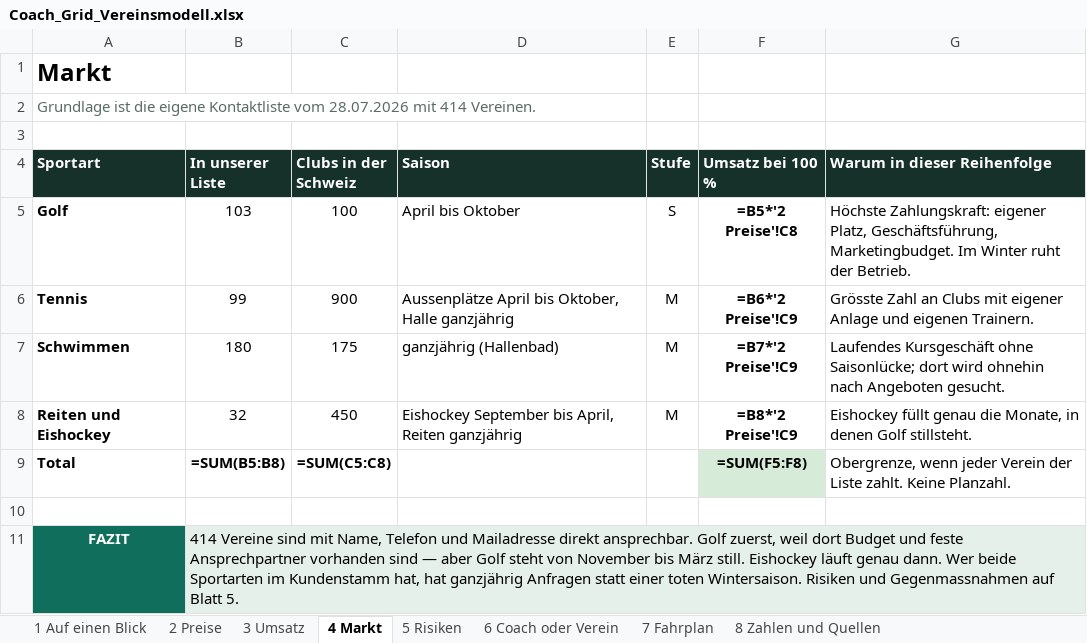
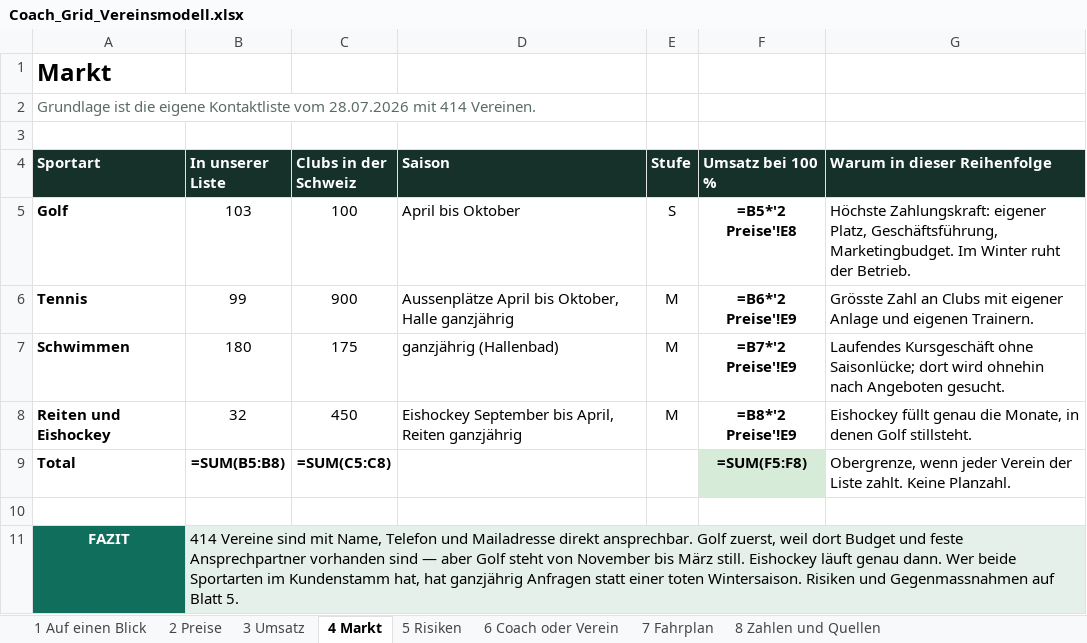
Before and after one commit to navid-forouzeh/Job-monitor, an Excel workbook: coachgrid/Coach_Grid_Vereinsmodell.xlsx, sheet 4 Markt, drawn as a sheet; values as stored, in another font and other column widths than the file's, no borders; formulas without a stored value are shown as written; charts and pictures not drawn; the diff names each change by its address in the sheet, - before the commit and + after, or states it on an @@ line.

```diff
--- a/coachgrid/Coach_Grid_Vereinsmodell.xlsx (sheet 4 Markt)
+++ b/coachgrid/Coach_Grid_Vereinsmodell.xlsx (sheet 4 Markt)
-F5 (Umsatz bei 100 %): =B5*'2 Preise'!C8
+F5 (Umsatz bei 100 %): =B5*'2 Preise'!E8
-F6 (Umsatz bei 100 %): =B6*'2 Preise'!C9
+F6 (Umsatz bei 100 %): =B6*'2 Preise'!E9
-F7 (Umsatz bei 100 %): =B7*'2 Preise'!C9
+F7 (Umsatz bei 100 %): =B7*'2 Preise'!E9
-F8 (Umsatz bei 100 %): =B8*'2 Preise'!C9
+F8 (Umsatz bei 100 %): =B8*'2 Preise'!E9
```
Also changed, not shown: sheet 2 Preise, sheet 1 Auf einen Blick, sheet 3 Umsatz, charts or pictures, 1 other file.
